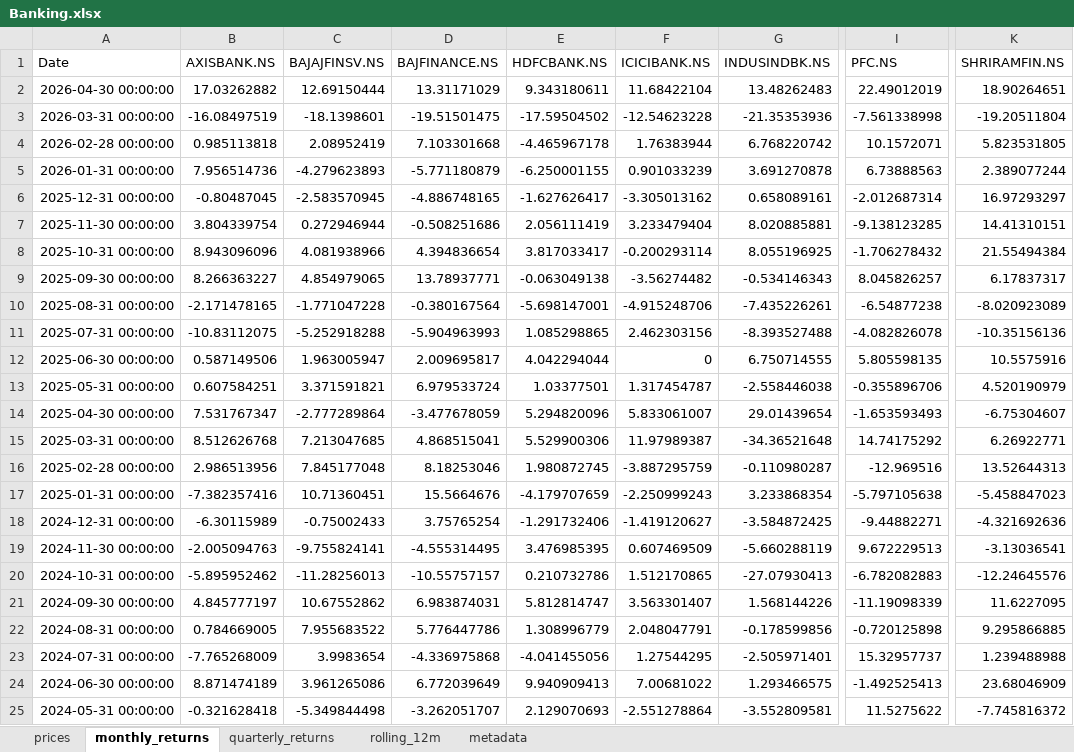
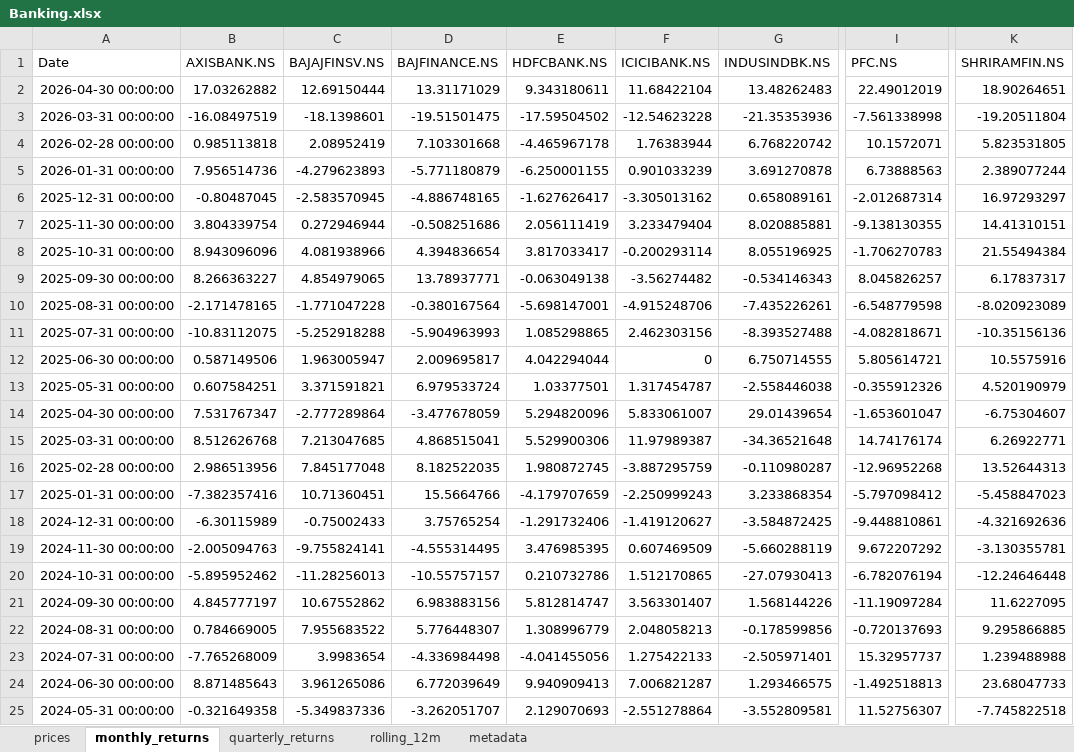
Before and after one commit to rahulshirke7951/stock-sector-dashboard, an Excel workbook: dashboards/Banking.xlsx, sheet monthly_returns, drawn as a sheet; only a part is shown, gaps mark what is left out; values as stored, in another font and other column widths than the file's, no borders; conditional formats not drawn; the diff covers the shown part only; the diff names each change by its address in the sheet, - before the commit and + after, or states it on an @@ line.

```diff
--- a/dashboards/Banking.xlsx (sheet monthly_returns)
+++ b/dashboards/Banking.xlsx (sheet monthly_returns)
-I7 (PFC.NS): -9.138123285
+I7 (PFC.NS): -9.138130355
-I8 (PFC.NS): -1.706278432
+I8 (PFC.NS): -1.706270783
-I10 (PFC.NS): -6.54877238
+I10 (PFC.NS): -6.548779598
-I11 (PFC.NS): -4.082826078
+I11 (PFC.NS): -4.082818671
-I12 (PFC.NS): 5.805598135
+I12 (PFC.NS): 5.805614721
-I13 (PFC.NS): -0.355896706
+I13 (PFC.NS): -0.355912326
-I14 (PFC.NS): -1.653593493
+I14 (PFC.NS): -1.653601047
-I15 (PFC.NS): 14.74175292
+I15 (PFC.NS): 14.74176174
-D16 (BAJFINANCE.NS): 8.18253046
+D16 (BAJFINANCE.NS): 8.182522035
-I16 (PFC.NS): -12.969516
+I16 (PFC.NS): -12.96952268
-D17 (BAJFINANCE.NS): 15.5664676
+D17 (BAJFINANCE.NS): 15.5664766
-I17 (PFC.NS): -5.797105638
+I17 (PFC.NS): -5.797098412
-I18 (PFC.NS): -9.44882271
+I18 (PFC.NS): -9.448810861
-I19 (PFC.NS): 9.672229513
+I19 (PFC.NS): 9.672207292
-K19 (SHRIRAMFIN.NS): -3.13036541
+K19 (SHRIRAMFIN.NS): -3.130355781
-I20 (PFC.NS): -6.782082883
+I20 (PFC.NS): -6.782076194
-K20 (SHRIRAMFIN.NS): -12.24645576
+K20 (SHRIRAMFIN.NS): -12.24646448
-D21 (BAJFINANCE.NS): 6.983874031
+D21 (BAJFINANCE.NS): 6.983883156
-I21 (PFC.NS): -11.19098339
+I21 (PFC.NS): -11.19097284
-D22 (BAJFINANCE.NS): 5.776447786
+D22 (BAJFINANCE.NS): 5.776448307
-F22 (ICICIBANK.NS): 2.048047791
+F22 (ICICIBANK.NS): 2.048058213
-I22 (PFC.NS): -0.720125898
+I22 (PFC.NS): -0.720137693
-D23 (BAJFINANCE.NS): -4.336975868
+D23 (BAJFINANCE.NS): -4.336984498
-F23 (ICICIBANK.NS): 1.27544295
+F23 (ICICIBANK.NS): 1.275422133
-B24 (AXISBANK.NS): 8.871474189
+B24 (AXISBANK.NS): 8.871485643
-F24 (ICICIBANK.NS): 7.00681022
+F24 (ICICIBANK.NS): 7.006821287
-I24 (PFC.NS): -1.492525413
+I24 (PFC.NS): -1.492518813
-K24 (SHRIRAMFIN.NS): 23.68046909
+K24 (SHRIRAMFIN.NS): 23.68047733
-B25 (AXISBANK.NS): -0.321628418
+B25 (AXISBANK.NS): -0.321649358
-C25 (BAJAJFINSV.NS): -5.349844498
+C25 (BAJAJFINSV.NS): -5.349837336
-I25 (PFC.NS): 11.5275622
+I25 (PFC.NS): 11.52756307
-K25 (SHRIRAMFIN.NS): -7.745816372
+K25 (SHRIRAMFIN.NS): -7.745822518
```
Also changed, not shown: 149 edited cells elsewhere in this sheet, sheet rolling_12m, sheet prices, sheet quarterly_returns, dashboards/Automobile.xlsx, dashboards/FMCG.xlsx, 7 other files.
